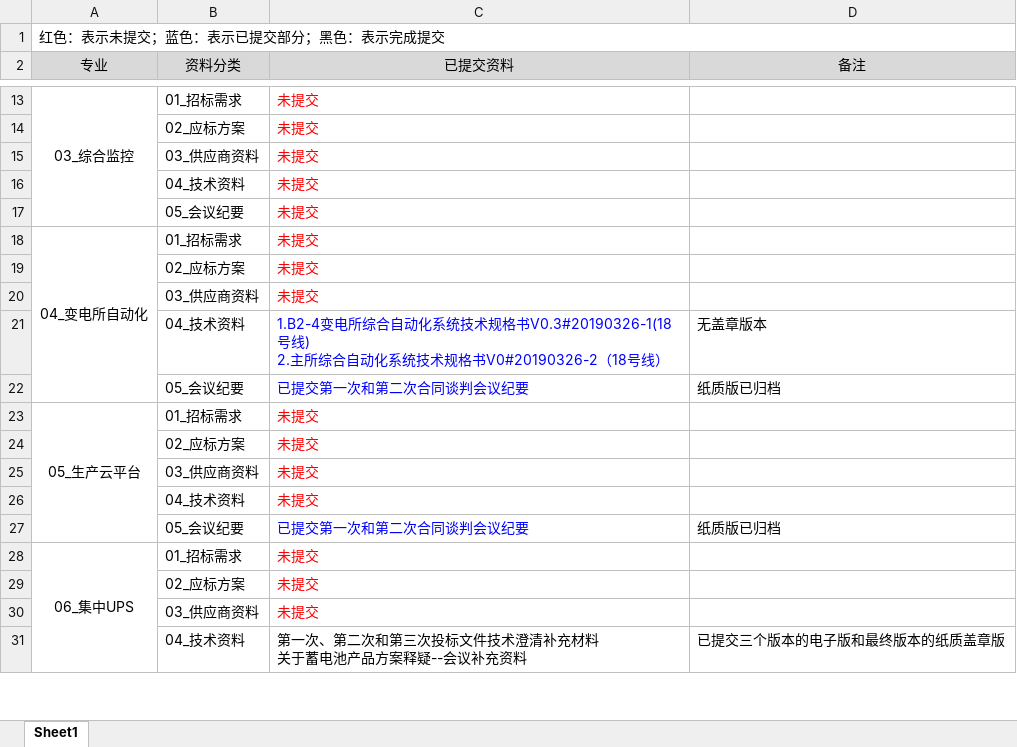
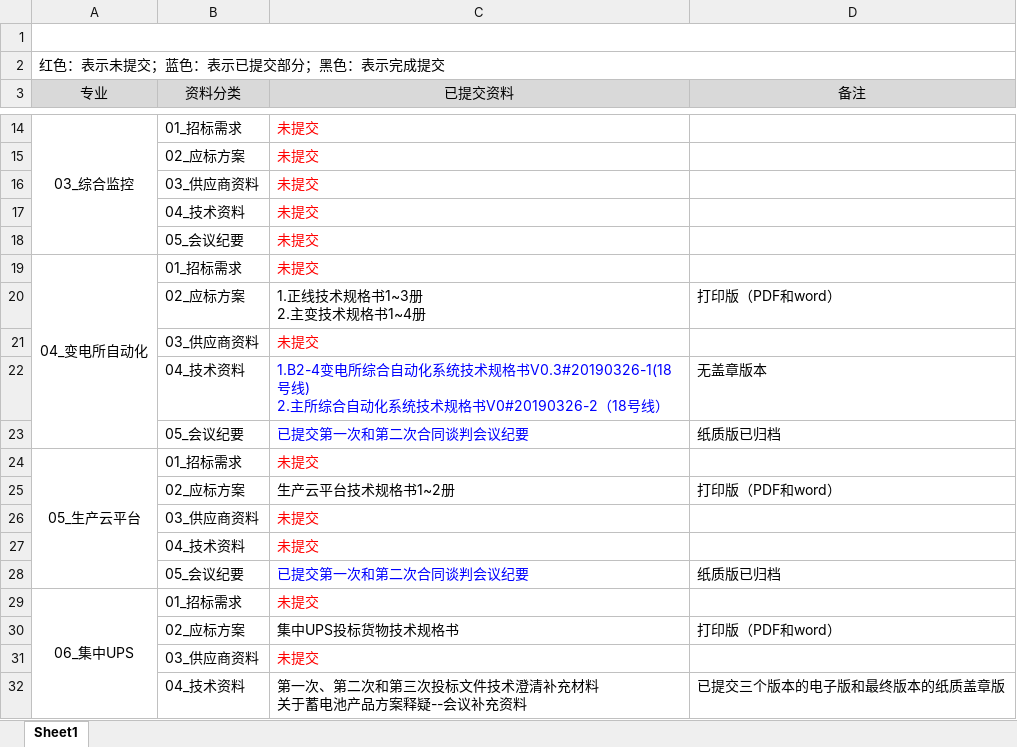
Before and after one commit to Huanyansun/test, an Excel workbook: 已提交资料清单.xlsx, sheet Sheet1, drawn as a sheet; only a part is shown, gaps mark what is left out; values as stored, in another font and other column widths than the file's, no borders; removed rows and columns are numbered as before the commit, all else as after; ↵ is a line break in a cell; the diff names each change by its address in the sheet, - before the commit and + after, or states it on an @@ line.

Commit message:
增加变电所、云平台、集中UPS应标文件清单

```diff
--- a/已提交资料清单.xlsx (sheet Sheet1)
+++ b/已提交资料清单.xlsx (sheet Sheet1)
+row 1: (empty)
-row 19:  | 02_应标方案 | 未提交
+row 20:  | 02_应标方案 | 1.正线技术规格书1~3册 ↵ 2.主变技术规格书1~4册 | 打印版（PDF和word）
-row 24:  | 02_应标方案 | 未提交
+row 25:  | 02_应标方案 | 生产云平台技术规格书1~2册 | 打印版（PDF和word）
-row 29:  | 02_应标方案 | 未提交
+row 30:  | 02_应标方案 | 集中UPS投标货物技术规格书 | 打印版（PDF和word）
```
